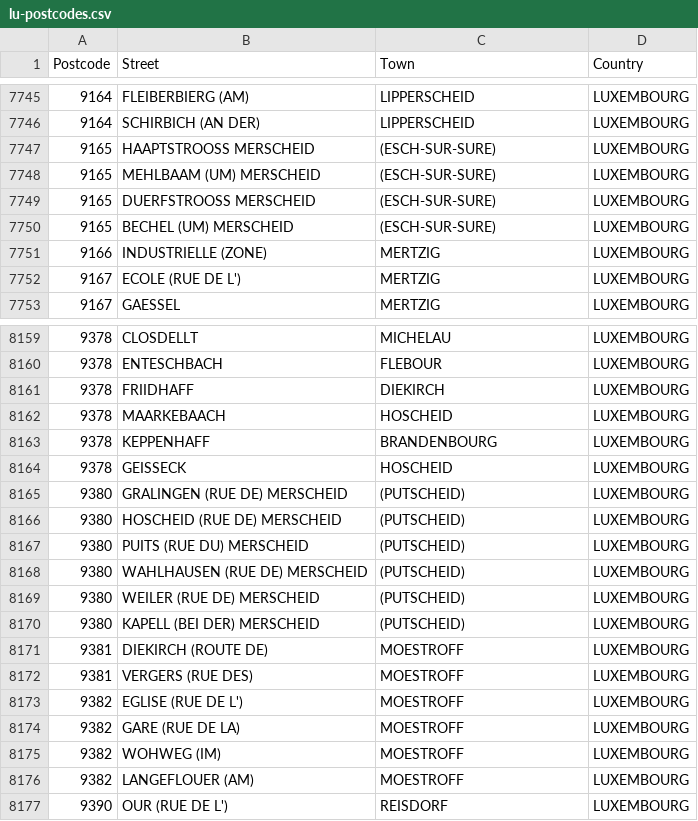
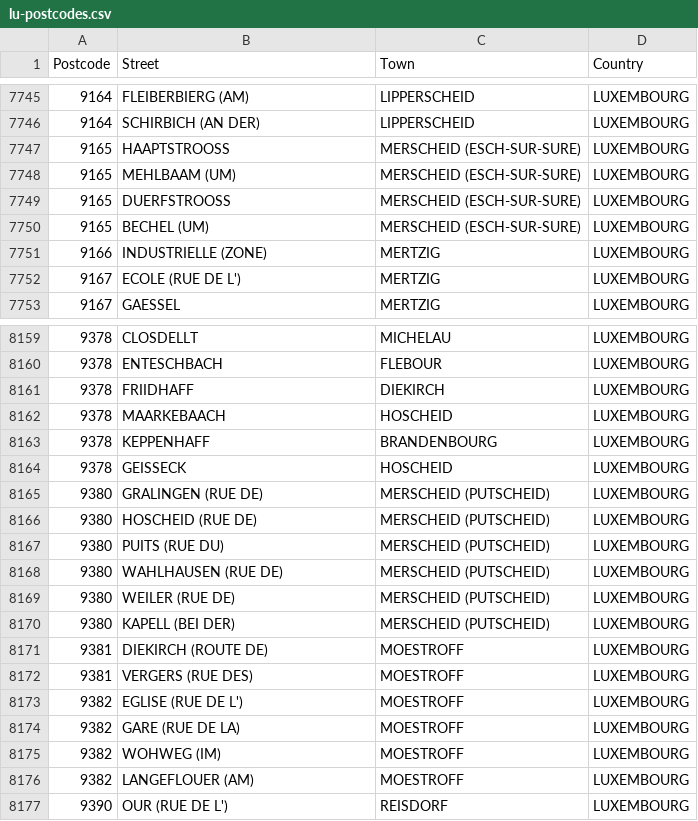
Before and after one commit to barnumbirr/lu-postcodes, a CSV file: src/lu-postcodes.csv, drawn as a sheet; only a part is shown, gaps mark what is left out.

Commit message:
fix MERSCHEID duplicates

```diff
--- a/src/lu-postcodes.csv
+++ b/src/lu-postcodes.csv
@@ -7746,6 +7746,6 @@
 "9164","SCHIRBICH (AN DER)","LIPPERSCHEID","LUXEMBOURG"
-"9165","HAAPTSTROOSS MERSCHEID","(ESCH-SUR-SURE)","LUXEMBOURG"
-"9165","MEHLBAAM (UM) MERSCHEID","(ESCH-SUR-SURE)","LUXEMBOURG"
-"9165","DUERFSTROOSS MERSCHEID","(ESCH-SUR-SURE)","LUXEMBOURG"
-"9165","BECHEL (UM) MERSCHEID","(ESCH-SUR-SURE)","LUXEMBOURG"
+"9165","HAAPTSTROOSS","MERSCHEID (ESCH-SUR-SURE)","LUXEMBOURG"
+"9165","MEHLBAAM (UM)","MERSCHEID (ESCH-SUR-SURE)","LUXEMBOURG"
+"9165","DUERFSTROOSS","MERSCHEID (ESCH-SUR-SURE)","LUXEMBOURG"
+"9165","BECHEL (UM)","MERSCHEID (ESCH-SUR-SURE)","LUXEMBOURG"
 "9166","INDUSTRIELLE (ZONE)","MERTZIG","LUXEMBOURG"
@@ -8164,8 +8164,8 @@
 "9378","GEISSECK","HOSCHEID","LUXEMBOURG"
-"9380","GRALINGEN (RUE DE) MERSCHEID","(PUTSCHEID)","LUXEMBOURG"
-"9380","HOSCHEID (RUE DE) MERSCHEID","(PUTSCHEID)","LUXEMBOURG"
-"9380","PUITS (RUE DU) MERSCHEID","(PUTSCHEID)","LUXEMBOURG"
-"9380","WAHLHAUSEN (RUE DE) MERSCHEID","(PUTSCHEID)","LUXEMBOURG"
-"9380","WEILER (RUE DE) MERSCHEID","(PUTSCHEID)","LUXEMBOURG"
-"9380","KAPELL (BEI DER) MERSCHEID","(PUTSCHEID)","LUXEMBOURG"
+"9380","GRALINGEN (RUE DE)","MERSCHEID (PUTSCHEID)","LUXEMBOURG"
+"9380","HOSCHEID (RUE DE)","MERSCHEID (PUTSCHEID)","LUXEMBOURG"
+"9380","PUITS (RUE DU)","MERSCHEID (PUTSCHEID)","LUXEMBOURG"
+"9380","WAHLHAUSEN (RUE DE)","MERSCHEID (PUTSCHEID)","LUXEMBOURG"
+"9380","WEILER (RUE DE)","MERSCHEID (PUTSCHEID)","LUXEMBOURG"
+"9380","KAPELL (BEI DER)","MERSCHEID (PUTSCHEID)","LUXEMBOURG"
 "9381","DIEKIRCH (ROUTE DE)","MOESTROFF","LUXEMBOURG"
```
Also changed, not shown: 2 other files.
